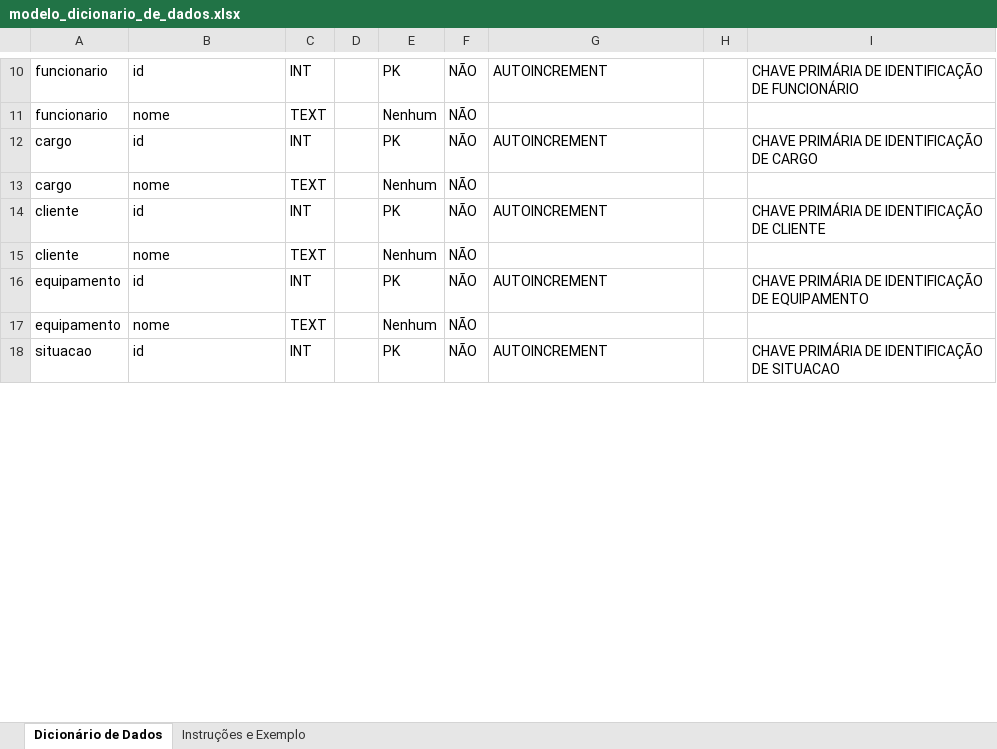
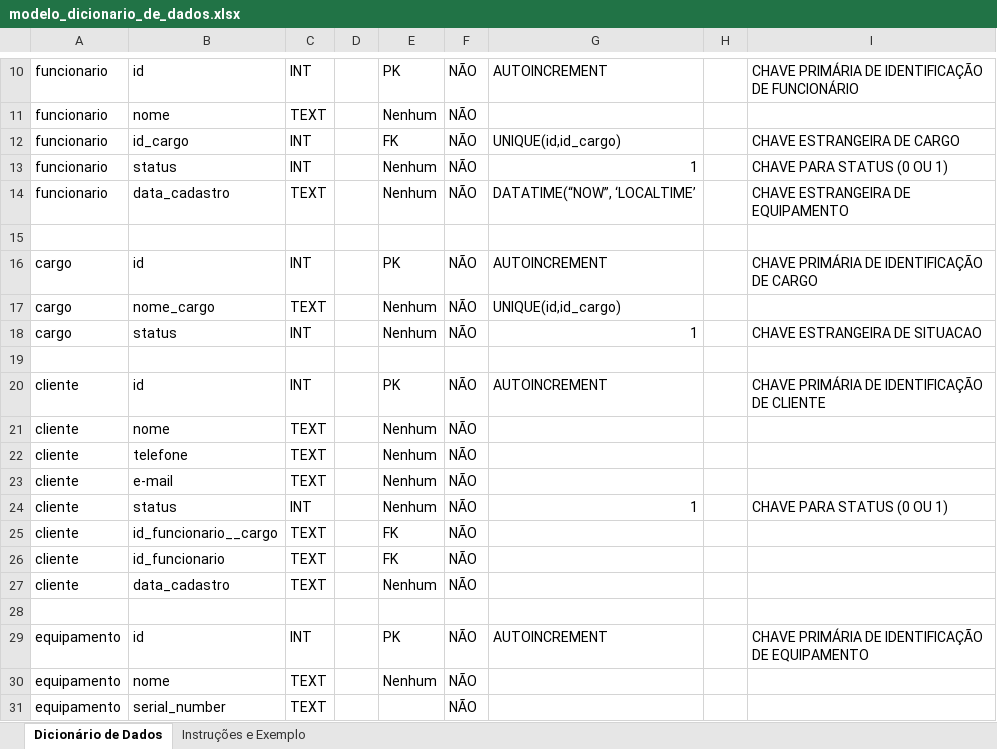
Before and after one commit to admareis/TECHFIX, an Excel workbook: DOCS/modelo_dicionario_de_dados.xlsx, sheet Dicionário de Dados, drawn as a sheet; only a part is shown, gaps mark what is left out; the shorter side is filled out with more unchanged rows; values as stored, in another font and other column widths than the file's, no cell formats; addresses are those after the commit; the diff covers the shown part only; the diff names each change by its address in the sheet, - before the commit and + after, or states it on an @@ line.

```diff
--- a/DOCS/modelo_dicionario_de_dados.xlsx (sheet Dicionário de Dados)
+++ b/DOCS/modelo_dicionario_de_dados.xlsx (sheet Dicionário de Dados)
+row 12: funcionario | id_cargo | INT |  | FK | NÃO | UNIQUE(id,id_cargo) |  | CHAVE ESTRANGEIRA DE CARGO
+row 13: funcionario | status | INT |  | Nenhum | NÃO | 1 |  | CHAVE PARA STATUS (0 OU 1)
+row 14: funcionario | data_cadastro | TEXT |  | Nenhum | NÃO | DATATIME(“NOW”, ‘LOCALTIME’ |  | CHAVE ESTRANGEIRA DE EQUIPAMENTO
+row 15: (empty)
-B17: nome
+B17: nome_cargo
-G17: (empty)
+G17: UNIQUE(id,id_cargo)
+row 18: cargo | status | INT |  | Nenhum | NÃO | 1 |  | CHAVE ESTRANGEIRA DE SITUACAO
+row 19: (empty)
+row 22: cliente | telefone | TEXT |  | Nenhum | NÃO
+row 23: cliente | e-mail | TEXT |  | Nenhum | NÃO
+row 24: cliente | status | INT |  | Nenhum | NÃO | 1 |  | CHAVE PARA STATUS (0 OU 1)
+row 25: cliente | id_funcionario__cargo | TEXT |  | FK | NÃO
+row 26: cliente | id_funcionario | TEXT |  | FK | NÃO
+row 27: cliente | data_cadastro | TEXT |  | Nenhum | NÃO
+row 28: (empty)
+row 31: equipamento | serial_number | TEXT |  |  | NÃO
```
Also changed, not shown: 26 added rows and 1 edited cell elsewhere in this sheet, cell formats, 3 other files.
